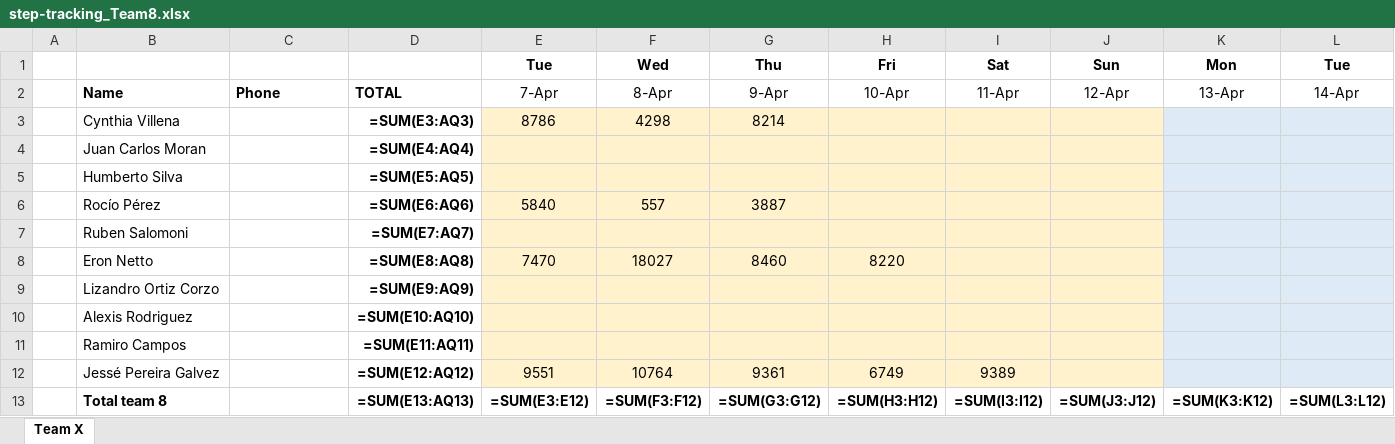
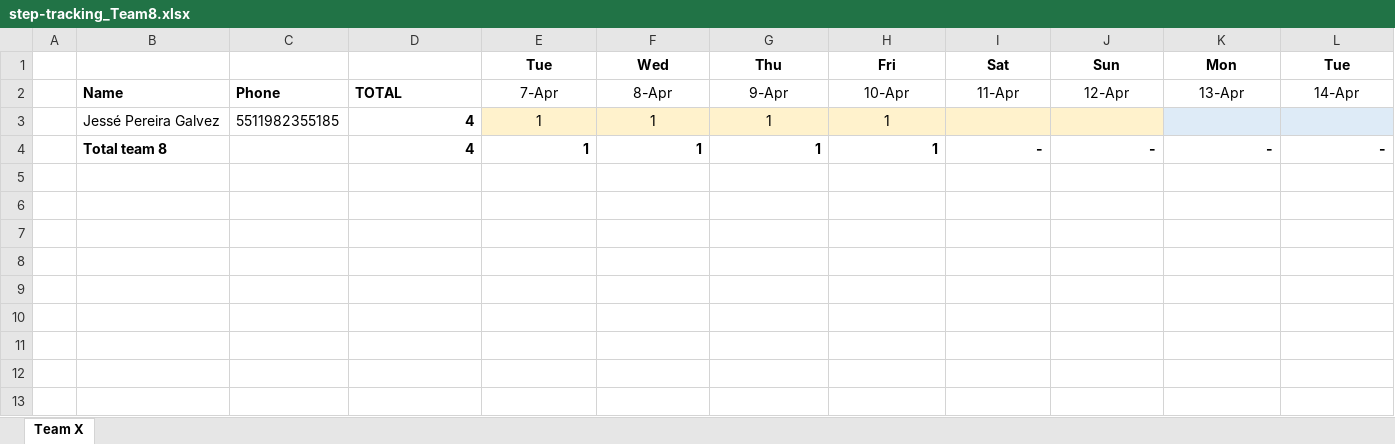
Before and after one commit to eronbfr/Team-8-STC-Nokia, an Excel workbook: step-tracking_Team8.xlsx, sheet Team X, drawn as a sheet; only a part is shown; values as stored, in another font and other column widths than the file's, no borders; formulas without a stored value are shown as written; removed rows and columns are numbered as before the commit, all else as after; rows hold the shown columns only; the diff names each change by its address in the sheet, - before the commit and + after, or states it on an @@ line.

Commit message:
Update step-tracking spreadsheet via dashboard

```diff
--- a/step-tracking_Team8.xlsx (sheet Team X)
+++ b/step-tracking_Team8.xlsx (sheet Team X)
-row 3:  | Cynthia Villena |  | =SUM(E3:AQ3) | 8786 | 4298 | 8214
-row 4:  | Juan Carlos Moran |  | =SUM(E4:AQ4)
-row 5:  | Humberto Silva |  | =SUM(E5:AQ5)
-row 6:  | Rocío Pérez |  | =SUM(E6:AQ6) | 5840 | 557 | 3887
-row 7:  | Ruben Salomoni |  | =SUM(E7:AQ7)
-row 8:  | Eron Netto |  | =SUM(E8:AQ8) | 7470 | 18027 | 8460 | 8220
-row 9:  | Lizandro Ortiz Corzo |  | =SUM(E9:AQ9)
-row 10:  | Alexis Rodriguez |  | =SUM(E10:AQ10)
-row 11:  | Ramiro Campos |  | =SUM(E11:AQ11)
-C3: (empty)
+C3: 5511982355185
-D3: =SUM(E12:AQ12)
+D3: 4
-E3: 9551
+E3: 1
-F3: 10764
+F3: 1
-G3: 9361
+G3: 1
-H3: 6749
+H3: 1
-I3: 9389
+I3: (empty)
-row 13:  | Total team 8 |  | =SUM(E13:AQ13) | =SUM(E3:E12) | =SUM(F3:F12) | =SUM(G3:G12) | =SUM(H3:H12) | =SUM(I3:I12) | =SUM(J3:J12) | =SUM(K3:K12) | =SUM(L3:L12)
+row 4:  | Total team 8 |  | 4 | 1 | 1 | 1 | 1 | - | - | - | -
```
